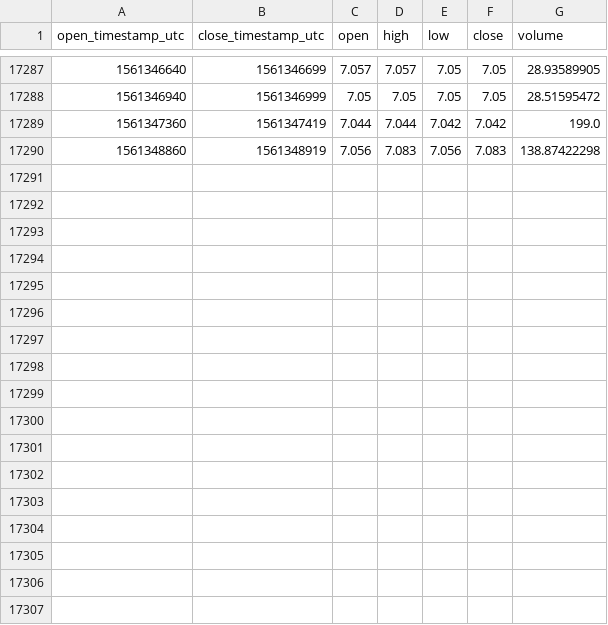
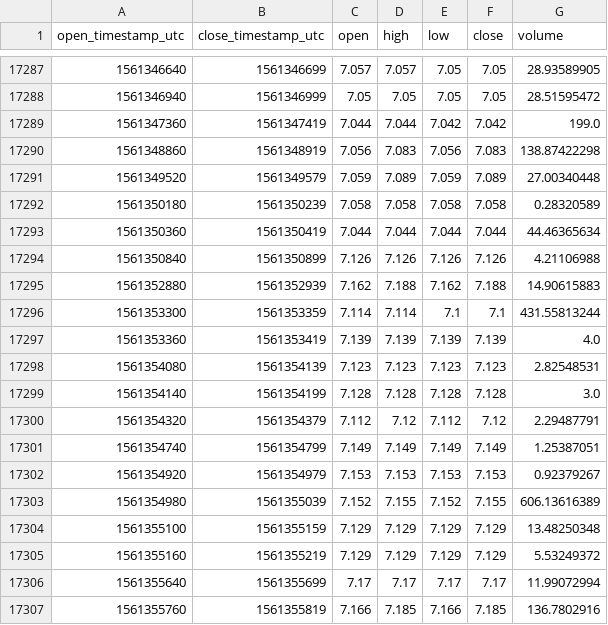
Before and after one commit to cryptobigbro/coinbasepro-ETC-GBP, a CSV file: coinbasepro-ETC-GBP-1m.csv, drawn as a sheet; only a part is shown, gaps mark what is left out; the diff names each change by its address in the sheet, - before the commit and + after, or states it on an @@ line.

Commit message:
Update OHLCV data.

```diff
--- a/coinbasepro-ETC-GBP-1m.csv
+++ b/coinbasepro-ETC-GBP-1m.csv
+row 17291: 1561349520 | 1561349579 | 7.059 | 7.089 | 7.059 | 7.089 | 27.00340448
+row 17292: 1561350180 | 1561350239 | 7.058 | 7.058 | 7.058 | 7.058 | 0.28320589
+row 17293: 1561350360 | 1561350419 | 7.044 | 7.044 | 7.044 | 7.044 | 44.46365634
+row 17294: 1561350840 | 1561350899 | 7.126 | 7.126 | 7.126 | 7.126 | 4.21106988
+row 17295: 1561352880 | 1561352939 | 7.162 | 7.188 | 7.162 | 7.188 | 14.90615883
+row 17296: 1561353300 | 1561353359 | 7.114 | 7.114 | 7.1 | 7.1 | 431.55813244
+row 17297: 1561353360 | 1561353419 | 7.139 | 7.139 | 7.139 | 7.139 | 4.0
+row 17298: 1561354080 | 1561354139 | 7.123 | 7.123 | 7.123 | 7.123 | 2.82548531
+row 17299: 1561354140 | 1561354199 | 7.128 | 7.128 | 7.128 | 7.128 | 3.0
+row 17300: 1561354320 | 1561354379 | 7.112 | 7.12 | 7.112 | 7.12 | 2.29487791
+row 17301: 1561354740 | 1561354799 | 7.149 | 7.149 | 7.149 | 7.149 | 1.25387051
+row 17302: 1561354920 | 1561354979 | 7.153 | 7.153 | 7.153 | 7.153 | 0.92379267
+row 17303: 1561354980 | 1561355039 | 7.152 | 7.155 | 7.152 | 7.155 | 606.13616389
+row 17304: 1561355100 | 1561355159 | 7.129 | 7.129 | 7.129 | 7.129 | 13.48250348
+row 17305: 1561355160 | 1561355219 | 7.129 | 7.129 | 7.129 | 7.129 | 5.53249372
+row 17306: 1561355640 | 1561355699 | 7.17 | 7.17 | 7.17 | 7.17 | 11.99072994
+row 17307: 1561355760 | 1561355819 | 7.166 | 7.185 | 7.166 | 7.185 | 136.7802916
```
Also changed, not shown: coinbasepro-ETC-GBP-1h.csv.
